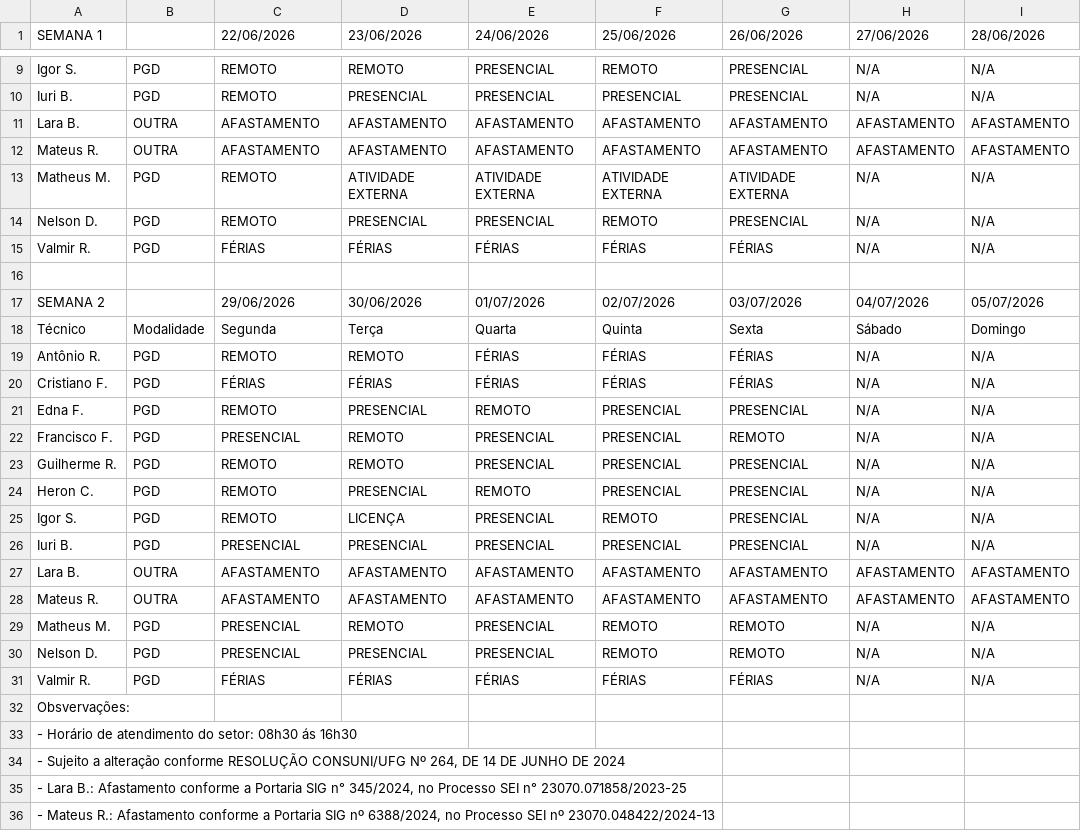
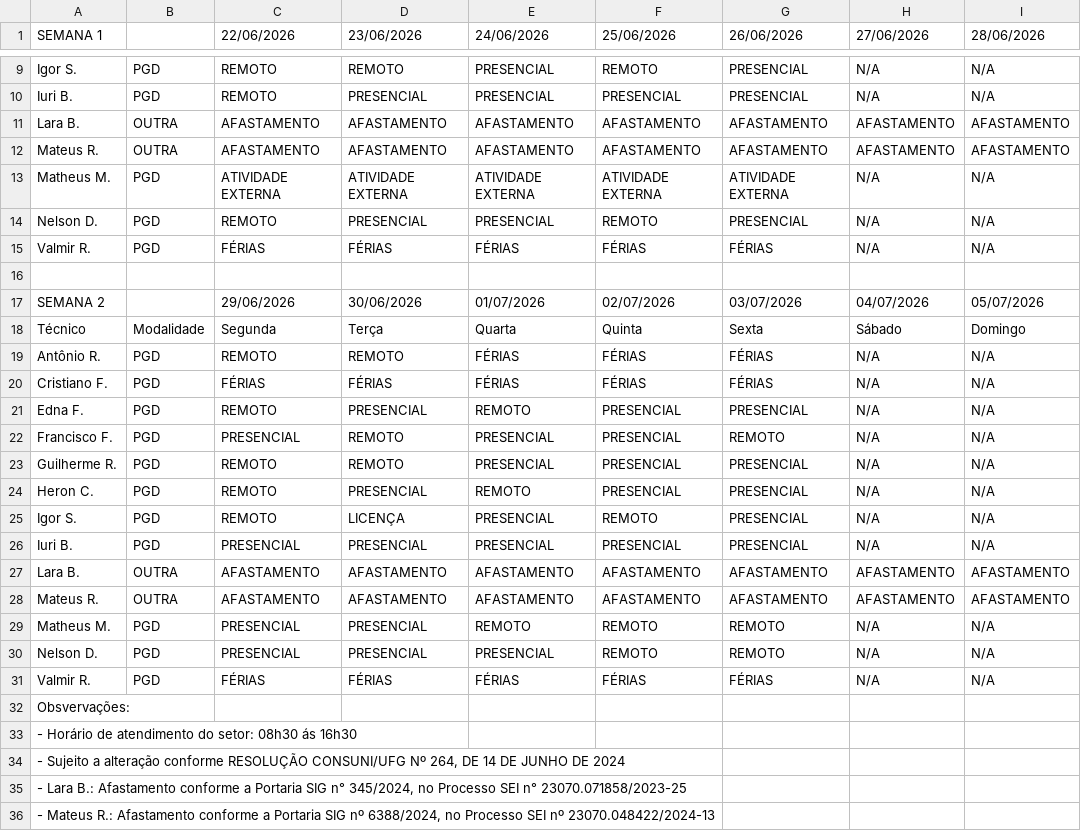
Before and after one commit to ti-fct/escalaPGD, a CSV file: utils/planilha_exportada.csv, drawn as a sheet; only a part is shown, gaps mark what is left out; the diff names each change by its address in the sheet, - before the commit and + after, or states it on an @@ line.

Commit message:
Atualizado utils/planilha_exportada.csv via script Python

```diff
--- a/utils/planilha_exportada.csv
+++ b/utils/planilha_exportada.csv
-C13 (22/06/2026): REMOTO
+C13 (22/06/2026): ATIVIDADE EXTERNA
-D29 (23/06/2026): REMOTO
+D29 (23/06/2026): PRESENCIAL
-E29 (24/06/2026): PRESENCIAL
+E29 (24/06/2026): REMOTO
```
